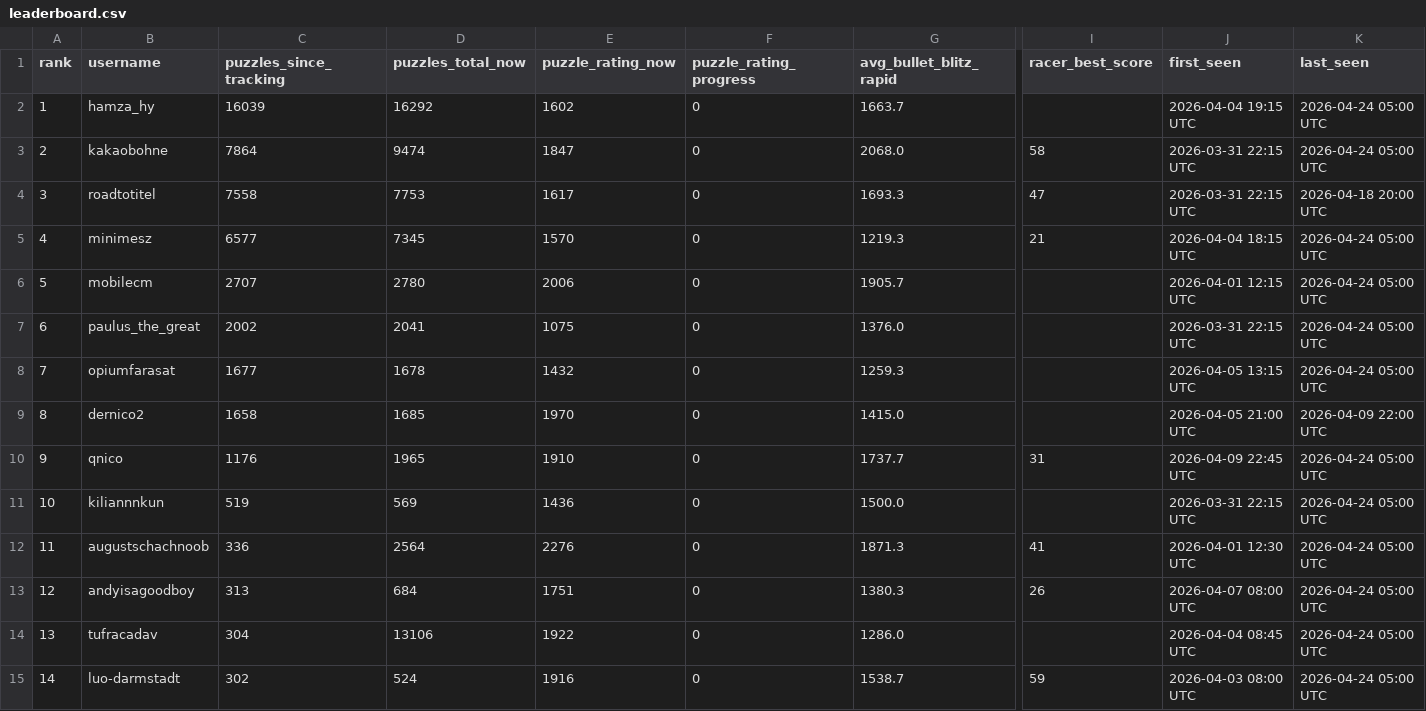
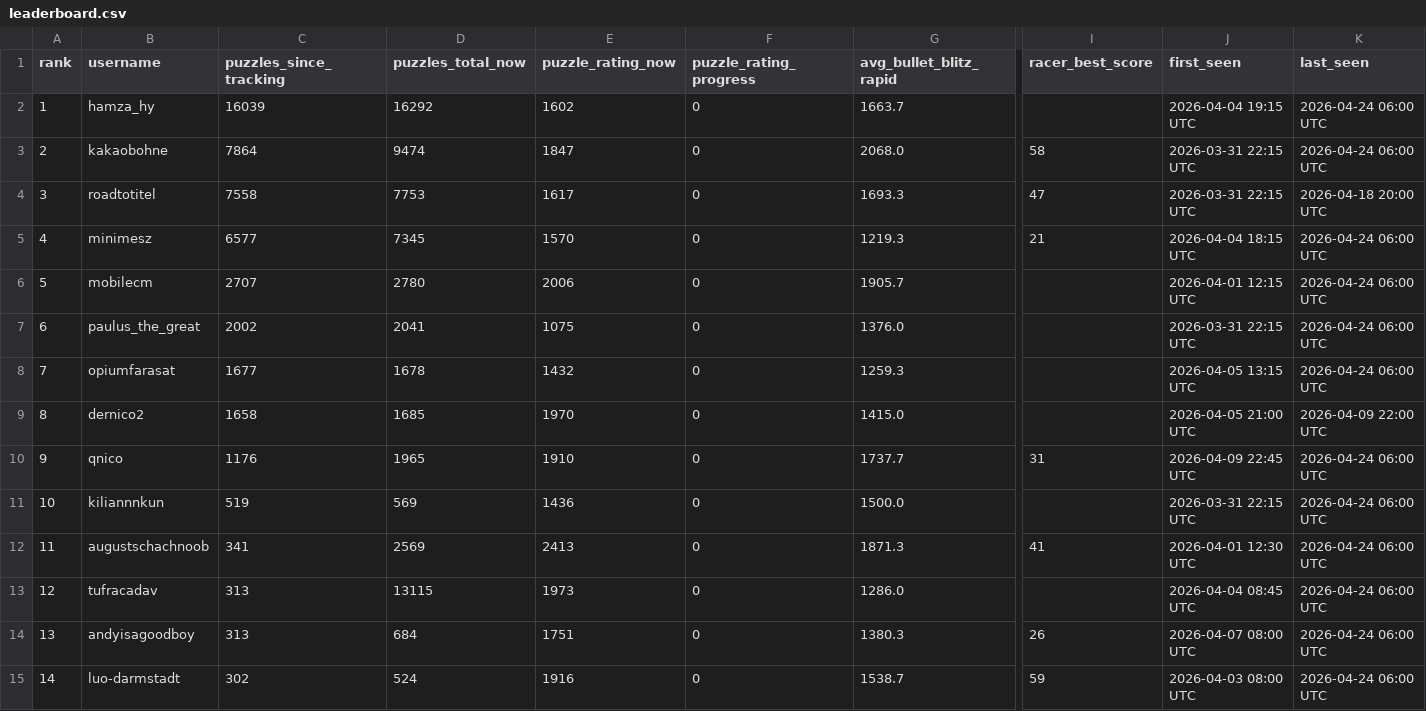
Before and after one commit to hsjAlex/TaktikSpektakel, a CSV file: data/leaderboard.csv, drawn as a sheet; only a part is shown, gaps mark what is left out; the diff covers the shown part only; the diff names each change by its address in the sheet, - before the commit and + after, or states it on an @@ line.

```diff
--- a/data/leaderboard.csv
+++ b/data/leaderboard.csv
-K2:K3 (last_seen): 2026-04-24 05:00 UTC
+K2:K3 (last_seen): 2026-04-24 06:00 UTC
-K5:K8 (last_seen): 2026-04-24 05:00 UTC
+K5:K8 (last_seen): 2026-04-24 06:00 UTC
-K10:K15 (last_seen): 2026-04-24 05:00 UTC
+K10:K15 (last_seen): 2026-04-24 06:00 UTC
-C12 (puzzles_since_tracking): 336
+C12 (puzzles_since_tracking): 341
-D12 (puzzles_total_now): 2564
+D12 (puzzles_total_now): 2569
-E12 (puzzle_rating_now): 2276
+E12 (puzzle_rating_now): 2413
-B13 (username): andyisagoodboy
+B13 (username): tufracadav
-D13 (puzzles_total_now): 684
+D13 (puzzles_total_now): 13115
-E13 (puzzle_rating_now): 1751
+E13 (puzzle_rating_now): 1973
-G13 (avg_bullet_blitz_rapid): 1380.3
+G13 (avg_bullet_blitz_rapid): 1286.0
-I13 (racer_best_score): 26
+I13 (racer_best_score): (empty)
-J13 (first_seen): 2026-04-07 08:00 UTC
+J13 (first_seen): 2026-04-04 08:45 UTC
-B14 (username): tufracadav
+B14 (username): andyisagoodboy
-C14 (puzzles_since_tracking): 304
+C14 (puzzles_since_tracking): 313
-D14 (puzzles_total_now): 13106
+D14 (puzzles_total_now): 684
-E14 (puzzle_rating_now): 1922
+E14 (puzzle_rating_now): 1751
-G14 (avg_bullet_blitz_rapid): 1286.0
+G14 (avg_bullet_blitz_rapid): 1380.3
-I14 (racer_best_score): (empty)
+I14 (racer_best_score): 26
-J14 (first_seen): 2026-04-04 08:45 UTC
+J14 (first_seen): 2026-04-07 08:00 UTC
```
Also changed, not shown: 44 edited cells elsewhere in this file, 1 other file.
